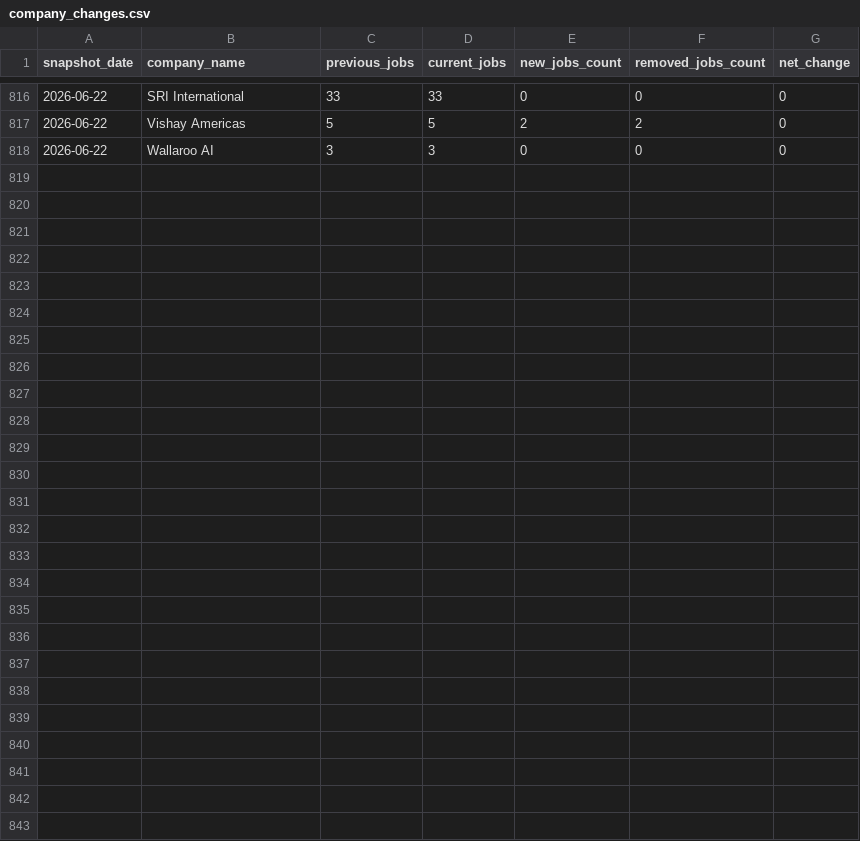
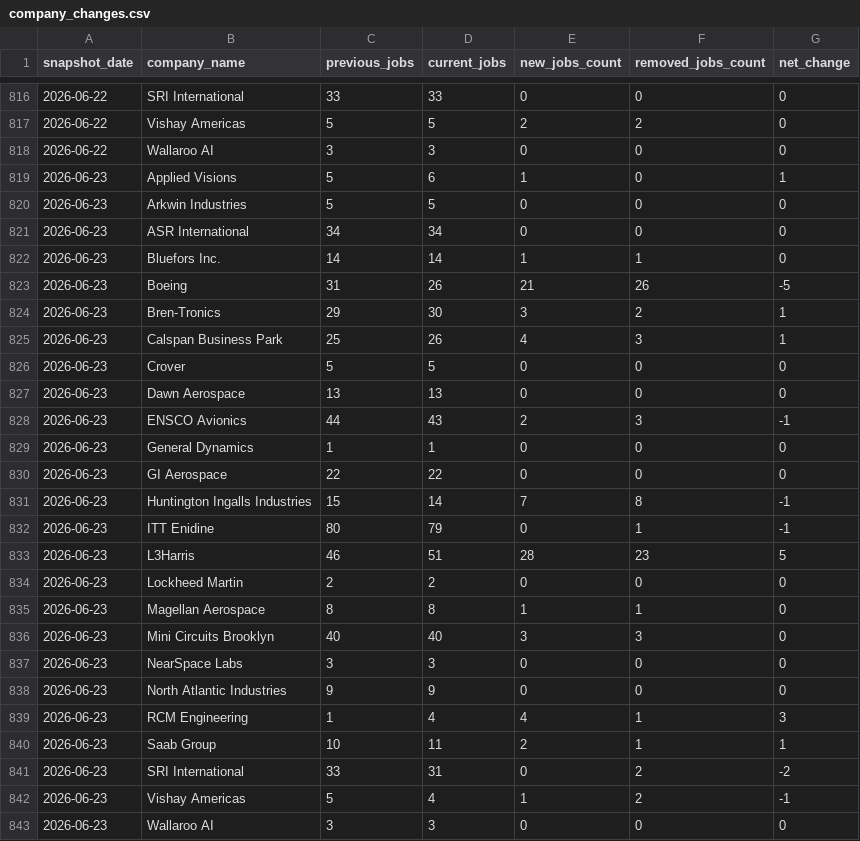
Before and after one commit to dianelis/empirespace, a CSV file: data/analytics/company_changes.csv, drawn as a sheet; only a part is shown, gaps mark what is left out; the diff names each change by its address in the sheet, - before the commit and + after, or states it on an @@ line.

```diff
--- a/data/analytics/company_changes.csv
+++ b/data/analytics/company_changes.csv
+row 819: 2026-06-23 | Applied Visions | 5 | 6 | 1 | 0 | 1
+row 820: 2026-06-23 | Arkwin Industries | 5 | 5 | 0 | 0 | 0
+row 821: 2026-06-23 | ASR International | 34 | 34 | 0 | 0 | 0
+row 822: 2026-06-23 | Bluefors Inc. | 14 | 14 | 1 | 1 | 0
+row 823: 2026-06-23 | Boeing | 31 | 26 | 21 | 26 | -5
+row 824: 2026-06-23 | Bren-Tronics | 29 | 30 | 3 | 2 | 1
+row 825: 2026-06-23 | Calspan Business Park | 25 | 26 | 4 | 3 | 1
+row 826: 2026-06-23 | Crover | 5 | 5 | 0 | 0 | 0
+row 827: 2026-06-23 | Dawn Aerospace | 13 | 13 | 0 | 0 | 0
+row 828: 2026-06-23 | ENSCO Avionics | 44 | 43 | 2 | 3 | -1
+row 829: 2026-06-23 | General Dynamics | 1 | 1 | 0 | 0 | 0
+row 830: 2026-06-23 | GI Aerospace | 22 | 22 | 0 | 0 | 0
+row 831: 2026-06-23 | Huntington Ingalls Industries | 15 | 14 | 7 | 8 | -1
+row 832: 2026-06-23 | ITT Enidine | 80 | 79 | 0 | 1 | -1
+row 833: 2026-06-23 | L3Harris | 46 | 51 | 28 | 23 | 5
+row 834: 2026-06-23 | Lockheed Martin | 2 | 2 | 0 | 0 | 0
+row 835: 2026-06-23 | Magellan Aerospace | 8 | 8 | 1 | 1 | 0
+row 836: 2026-06-23 | Mini Circuits Brooklyn | 40 | 40 | 3 | 3 | 0
+row 837: 2026-06-23 | NearSpace Labs | 3 | 3 | 0 | 0 | 0
+row 838: 2026-06-23 | North Atlantic Industries | 9 | 9 | 0 | 0 | 0
+row 839: 2026-06-23 | RCM Engineering | 1 | 4 | 4 | 1 | 3
+row 840: 2026-06-23 | Saab Group | 10 | 11 | 2 | 1 | 1
+row 841: 2026-06-23 | SRI International | 33 | 31 | 0 | 2 | -2
+row 842: 2026-06-23 | Vishay Americas | 5 | 4 | 1 | 2 | -1
+row 843: 2026-06-23 | Wallaroo AI | 3 | 3 | 0 | 0 | 0
```
Also changed, not shown: data/analytics/daily_summary.csv, 3 other files.
